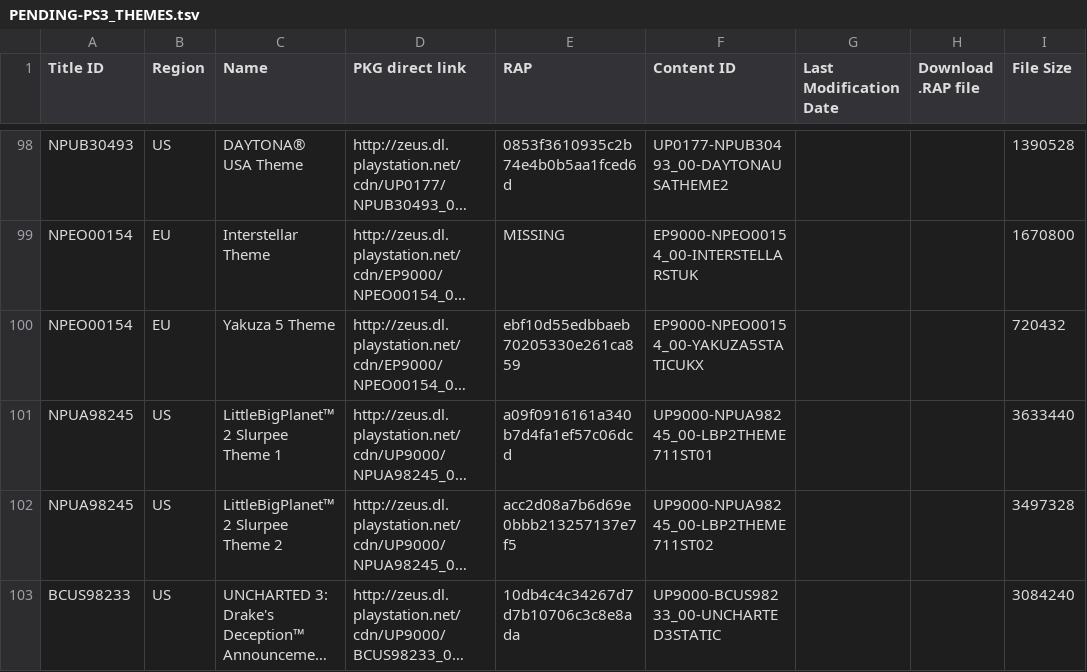
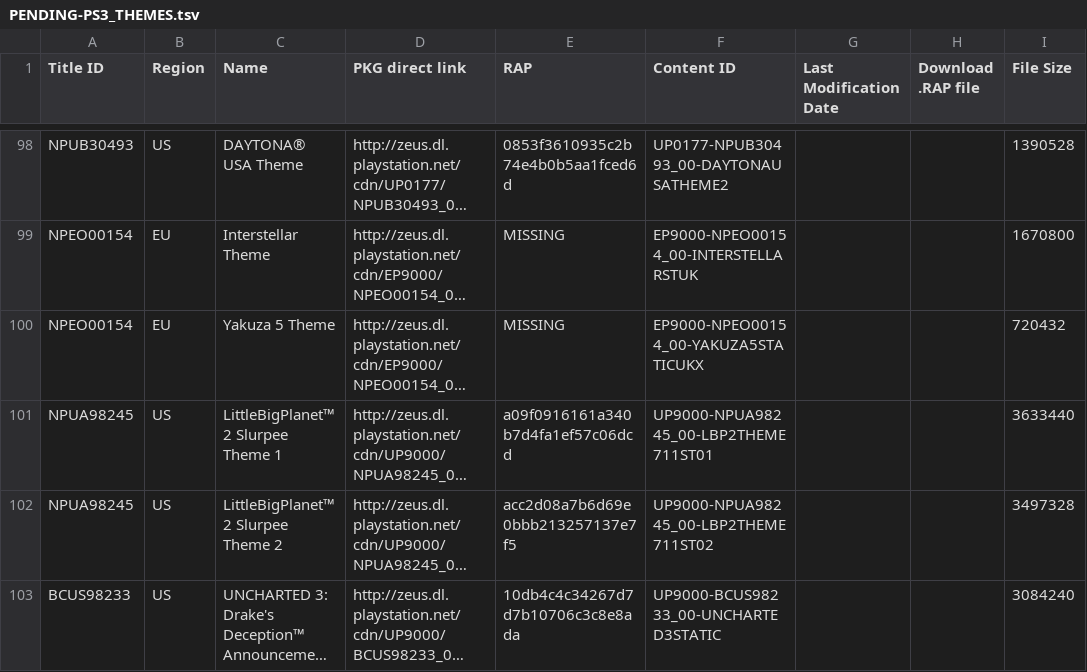
Before and after one commit to 1jtp8sobiu/1jtp8sobiu.github.io, a TSV file: tsv/PENDING-PS3_THEMES.tsv, drawn as a sheet; only a part is shown, gaps mark what is left out; long unchanged cells end in …; the diff names each change by its address in the sheet, - before the commit and + after, or states it on an @@ line.

Commit message:
PENDING-PS3_THEMES 20260706_171003

```diff
--- a/tsv/PENDING-PS3_THEMES.tsv
+++ b/tsv/PENDING-PS3_THEMES.tsv
-E100 (RAP): ebf10d55edbbaeb70205330e261ca859
+E100 (RAP): MISSING
```
